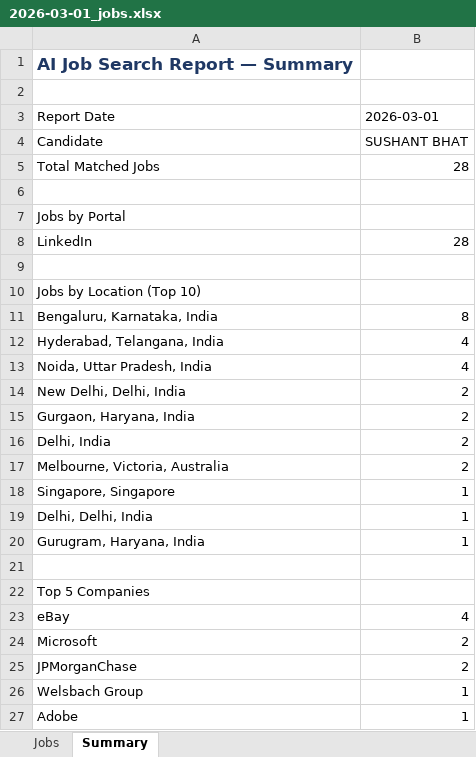
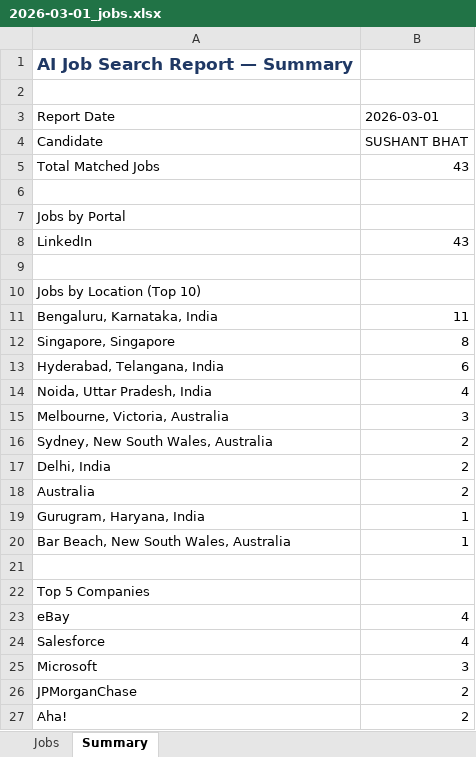
Before and after one commit to sushant17112000/ai-job-agent, an Excel workbook: reports/2026-03-01_jobs.xlsx, sheet Summary, drawn as a sheet; values as stored, in another font and other column widths than the file's, no borders; removed rows and columns are numbered as before the commit, all else as after; the diff names each change by its address in the sheet, - before the commit and + after, or states it on an @@ line.

```diff
--- a/reports/2026-03-01_jobs.xlsx (sheet Summary)
+++ b/reports/2026-03-01_jobs.xlsx (sheet Summary)
-B5: 28
+B5: 43
-B8: 28
+B8: 43
-B11: 8
+B11: 11
+row 12: Singapore, Singapore | 8
-B13: 4
+B13: 6
+row 15: Melbourne, Victoria, Australia | 3
-A16: New Delhi, Delhi, India
+A16: Sydney, New South Wales, Australia
-row 15: Gurgaon, Haryana, India | 2
-A18: Melbourne, Victoria, Australia
+A18: Australia
-row 18: Singapore, Singapore | 1
-row 19: Delhi, Delhi, India | 1
+row 20: Bar Beach, New South Wales, Australia | 1
+row 24: Salesforce | 4
-B25: 2
+B25: 3
-row 26: Welsbach Group | 1
-row 27: Adobe | 1
+row 27: Aha! | 2
```
Also changed, not shown: sheet Jobs.
